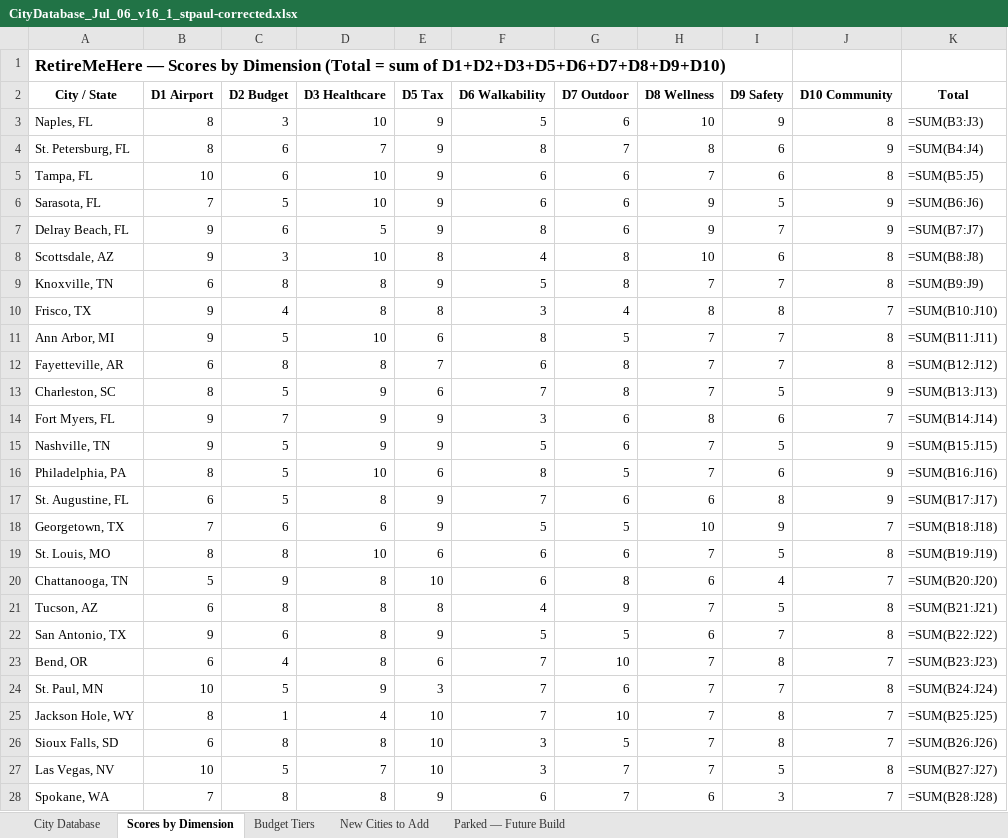
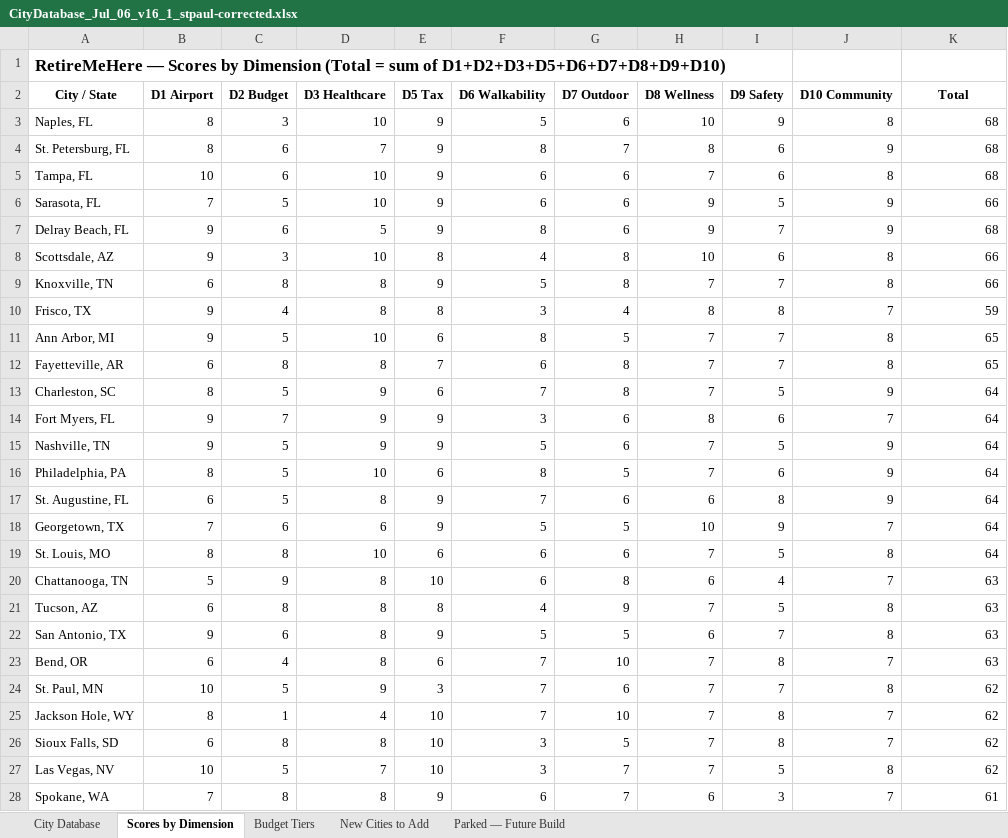
Before and after one commit to lauriekwaller-lgtm/retire-me-here, an Excel workbook: docs/CityDatabase_Jul_06_v16_1_stpaul-corrected.xlsx, sheet Scores by Dimension, drawn as a sheet; only a part is shown; values as stored, in another font and other column widths than the file's, no borders; formulas without a stored value are shown as written; the diff covers the shown part only; the diff names each change by its address in the sheet, - before the commit and + after, or states it on an @@ line.

Commit message:
Add files via upload

```diff
--- a/docs/CityDatabase_Jul_06_v16_1_stpaul-corrected.xlsx (sheet Scores by Dimension)
+++ b/docs/CityDatabase_Jul_06_v16_1_stpaul-corrected.xlsx (sheet Scores by Dimension)
-K3 (Total): =SUM(B3:J3)
+K3 (Total): 68
-K4 (Total): =SUM(B4:J4)
+K4 (Total): 68
-K5 (Total): =SUM(B5:J5)
+K5 (Total): 68
-K6 (Total): =SUM(B6:J6)
+K6 (Total): 66
-K7 (Total): =SUM(B7:J7)
+K7 (Total): 68
-K8 (Total): =SUM(B8:J8)
+K8 (Total): 66
-K9 (Total): =SUM(B9:J9)
+K9 (Total): 66
-K10 (Total): =SUM(B10:J10)
+K10 (Total): 59
-K11 (Total): =SUM(B11:J11)
+K11 (Total): 65
-K12 (Total): =SUM(B12:J12)
+K12 (Total): 65
-K13 (Total): =SUM(B13:J13)
+K13 (Total): 64
-K14 (Total): =SUM(B14:J14)
+K14 (Total): 64
-K15 (Total): =SUM(B15:J15)
+K15 (Total): 64
-K16 (Total): =SUM(B16:J16)
+K16 (Total): 64
-K17 (Total): =SUM(B17:J17)
+K17 (Total): 64
-K18 (Total): =SUM(B18:J18)
+K18 (Total): 64
-K19 (Total): =SUM(B19:J19)
+K19 (Total): 64
-K20 (Total): =SUM(B20:J20)
+K20 (Total): 63
-K21 (Total): =SUM(B21:J21)
+K21 (Total): 63
-K22 (Total): =SUM(B22:J22)
+K22 (Total): 63
-K23 (Total): =SUM(B23:J23)
+K23 (Total): 63
-K24 (Total): =SUM(B24:J24)
+K24 (Total): 62
-K25 (Total): =SUM(B25:J25)
+K25 (Total): 62
-K26 (Total): =SUM(B26:J26)
+K26 (Total): 62
-K27 (Total): =SUM(B27:J27)
+K27 (Total): 62
-K28 (Total): =SUM(B28:J28)
+K28 (Total): 61
```
Also changed, not shown: 60 edited cells elsewhere in this sheet, sheet Budget Tiers.
